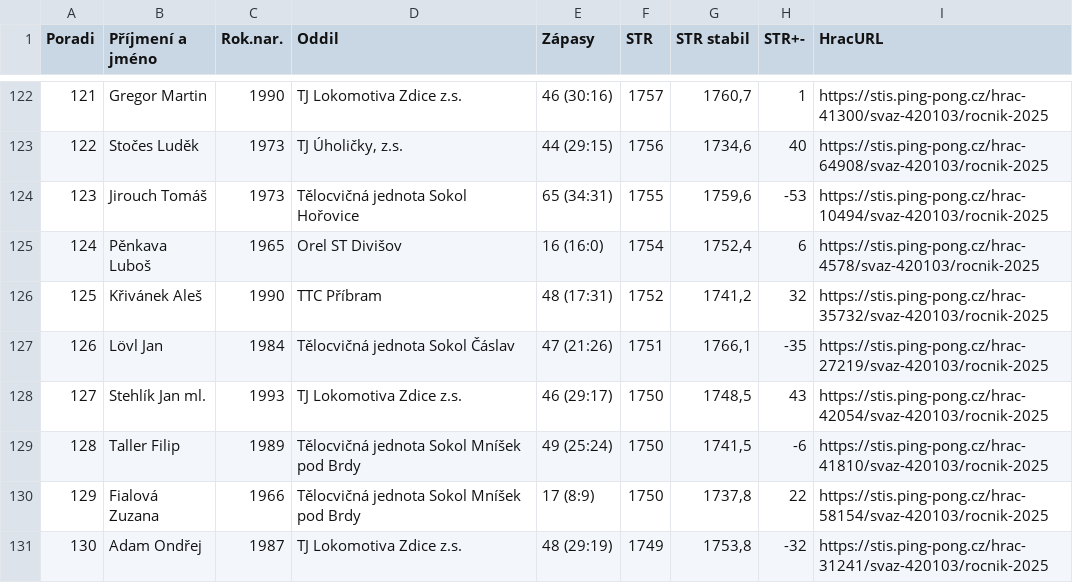
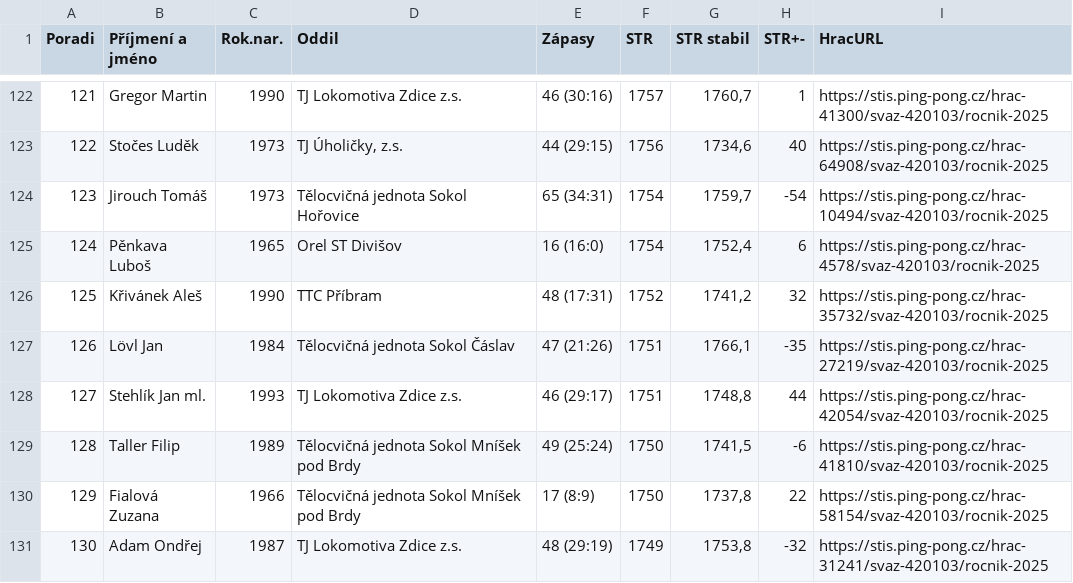
Before and after one commit to dvojtech/stis-soupisky, a CSV file: data/zebricek_420103_2025_kat-s.csv, drawn as a sheet; only a part is shown, gaps mark what is left out; the diff covers the shown part only; the diff names each change by its address in the sheet, - before the commit and + after, or states it on an @@ line.

```diff
--- a/data/zebricek_420103_2025_kat-s.csv
+++ b/data/zebricek_420103_2025_kat-s.csv
@@ column A (Poradi) renumbered between rows 14 and 192 @@
-F124 (STR): 1755
+F124 (STR): 1754
-G124 (STR stabil): 1759,6
+G124 (STR stabil): 1759,7
-H124 (STR+-): -53
+H124 (STR+-): -54
-F128 (STR): 1750
+F128 (STR): 1751
-G128 (STR stabil): 1748,5
+G128 (STR stabil): 1748,8
-H128 (STR+-): 43
+H128 (STR+-): 44
```
Also changed, not shown: 5 added rows, 5 removed rows and 8 edited cells elsewhere in this file, data/zebricek_420210_2025_kat-s.csv.
